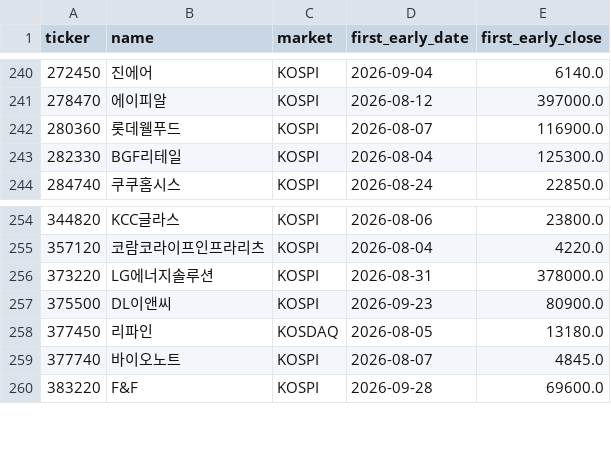
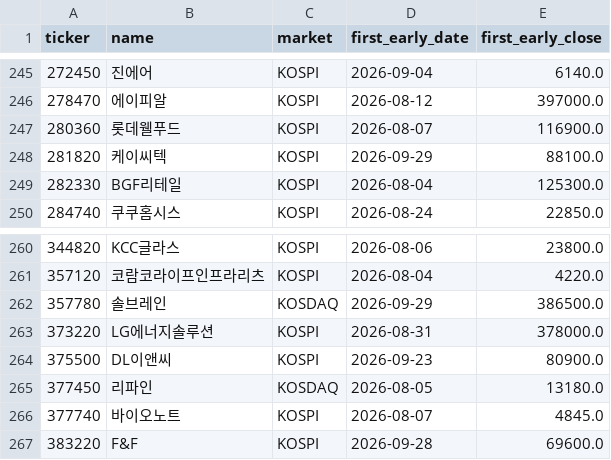
Before and after one commit to UDONGSALI/korea-stock-scanner, a CSV file: data/early_registry.csv, drawn as a sheet; only a part is shown, gaps mark what is left out; the diff covers the shown part only.

```diff
--- a/data/early_registry.csv
+++ b/data/early_registry.csv
@@ -242,2 +247,3 @@
 280360,롯데웰푸드,KOSPI,2026-08-07,116900.0
+281820,케이씨텍,KOSPI,2026-09-29,88100.0
 282330,BGF리테일,KOSPI,2026-08-04,125300.0
@@ -255,2 +261,3 @@
 357120,코람코라이프인프라리츠,KOSPI,2026-08-04,4220.0
+357780,솔브레인,KOSDAQ,2026-09-29,386500.0
 373220,LG에너지솔루션,KOSPI,2026-08-31,378000.0
```
Also changed, not shown: 5 added rows elsewhere in this file, data/buy_tracking.csv, data/captures.csv, 8 other files.
